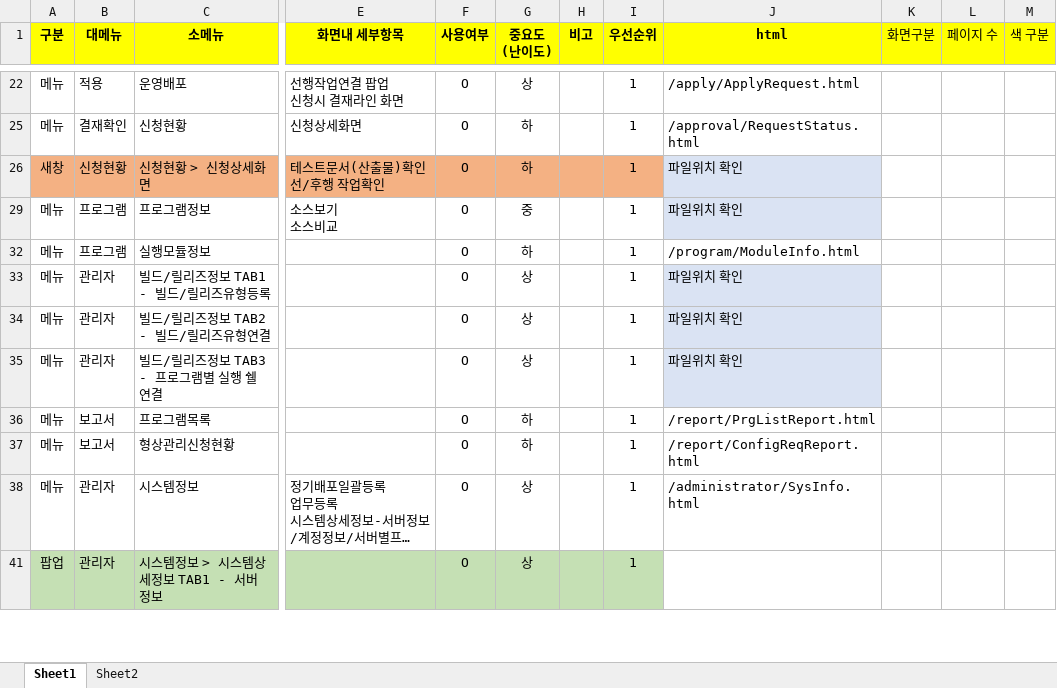
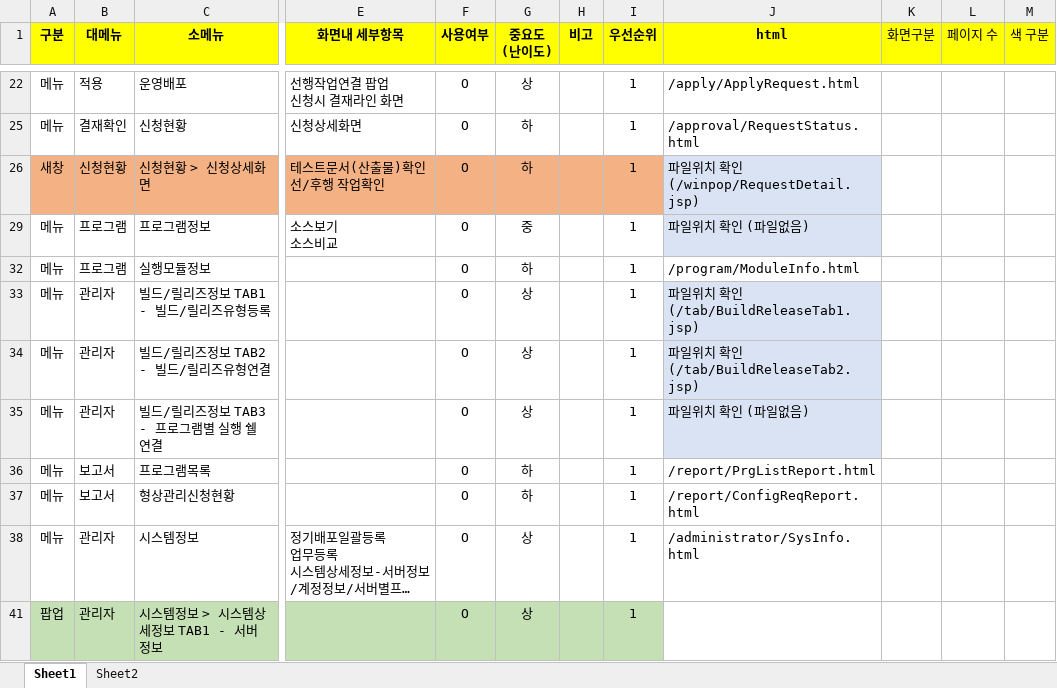
Before and after one commit to david914/azsoftHTML5, an Excel workbook: WebContent/new_html5/eCAMS 주요 대상화면.xlsx, sheet Sheet1, drawn as a sheet; only a part is shown, gaps mark what is left out; long unchanged cells end in …; values as stored, in another font and other column widths than the file's, no borders; the diff names each change by its address in the sheet, - before the commit and + after, or states it on an @@ line.

Commit message:
파일경로 추가

```diff
--- a/WebContent/new_html5/eCAMS 주요 대상화면.xlsx (sheet Sheet1)
+++ b/WebContent/new_html5/eCAMS 주요 대상화면.xlsx (sheet Sheet1)
-J26 (html): 파일위치 확인
+J26 (html): 파일위치 확인 (/winpop/RequestDetail.jsp)
-J29 (html): 파일위치 확인
+J29 (html): 파일위치 확인 (파일없음)
-J33 (html): 파일위치 확인
+J33 (html): 파일위치 확인 (/tab/BuildReleaseTab1.jsp)
-J34 (html): 파일위치 확인
+J34 (html): 파일위치 확인 (/tab/BuildReleaseTab2.jsp)
-J35 (html): 파일위치 확인
+J35 (html): 파일위치 확인 (파일없음)
```
